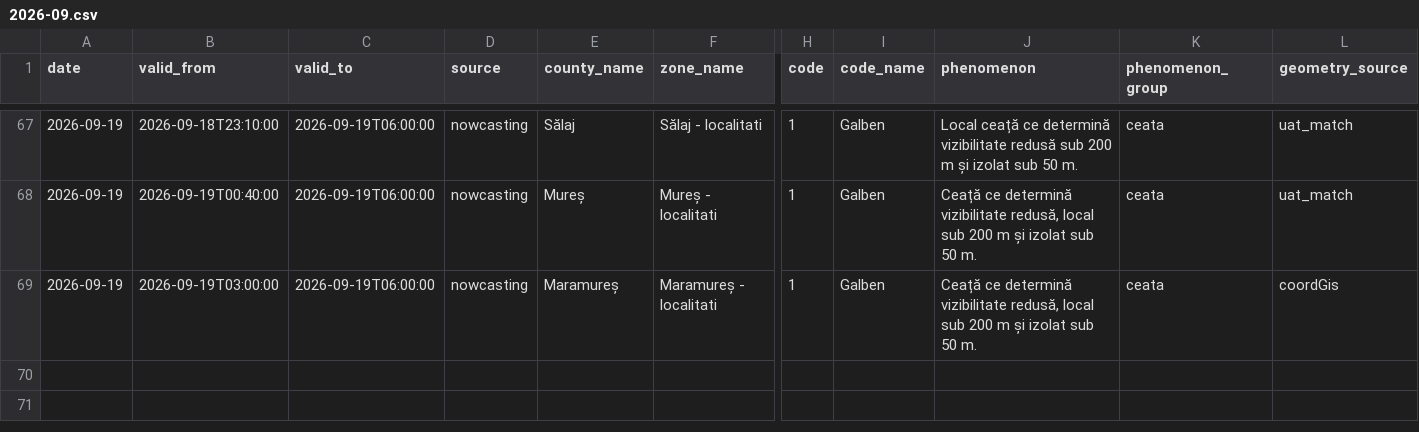
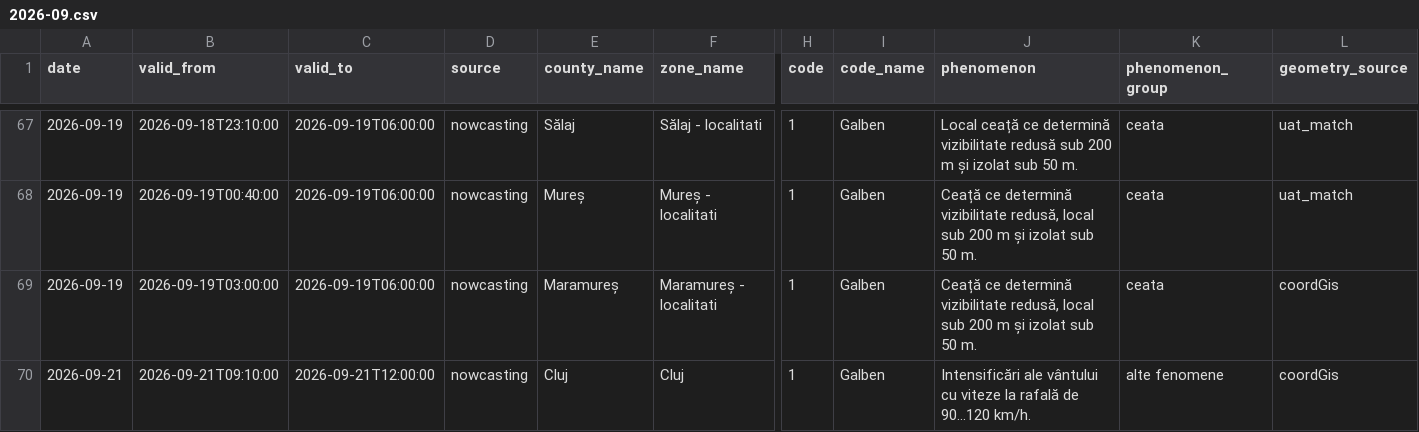
Before and after one commit to mariusbudileanu/date-meteo, a CSV file: public/istoric/nowcasting/2026-09.csv, drawn as a sheet; only a part is shown, gaps mark what is left out; rows hold the shown columns only; the diff names each change by its address in the sheet, - before the commit and + after, or states it on an @@ line.

```diff
--- a/public/istoric/nowcasting/2026-09.csv
+++ b/public/istoric/nowcasting/2026-09.csv
+row 70: 2026-09-21 | 2026-09-21T09:10:00 | 2026-09-21T12:00:00 | nowcasting | Cluj | Cluj | 1 | Galben | Intensificări ale vântului cu viteze la rafală de 90...120 km/h. | alte fenomene | coordGis
```
Also changed, not shown: public/istoric/2026/2026-09.csv, 15 other files.
